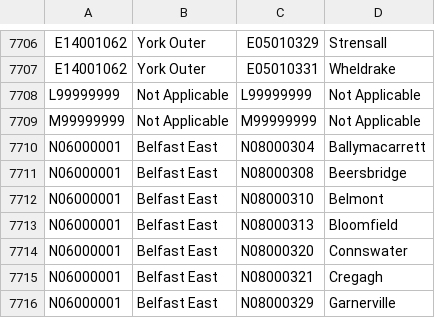
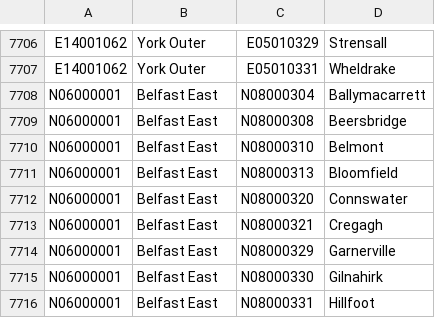
Before and after one commit to muranava/vics, a CSV file: tools/src/main/resources/const-ward.csv, drawn as a sheet; only a part is shown, gaps mark what is left out; the shorter side is filled out with more unchanged rows; the diff names each change by its address in the sheet, - before the commit and + after, or states it on an @@ line.

```diff
--- a/tools/src/main/resources/const-ward.csv
+++ b/tools/src/main/resources/const-ward.csv
-row 7708: L99999999 | Not Applicable | L99999999 | Not Applicable
-row 7709: M99999999 | Not Applicable | M99999999 | Not Applicable
```
Also changed, not shown: 16 other files.
